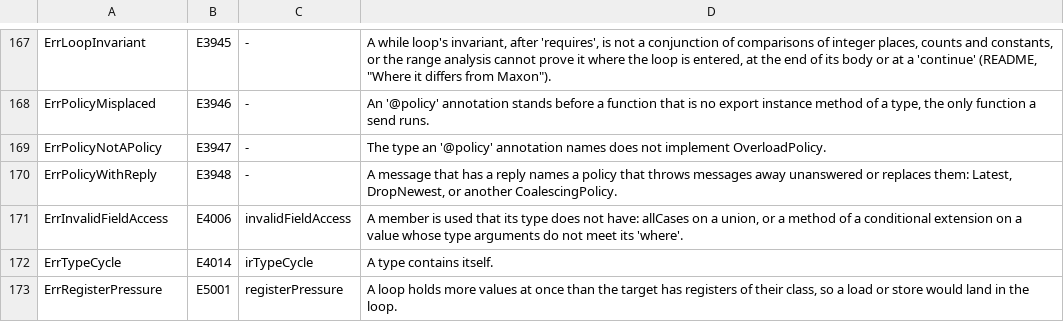
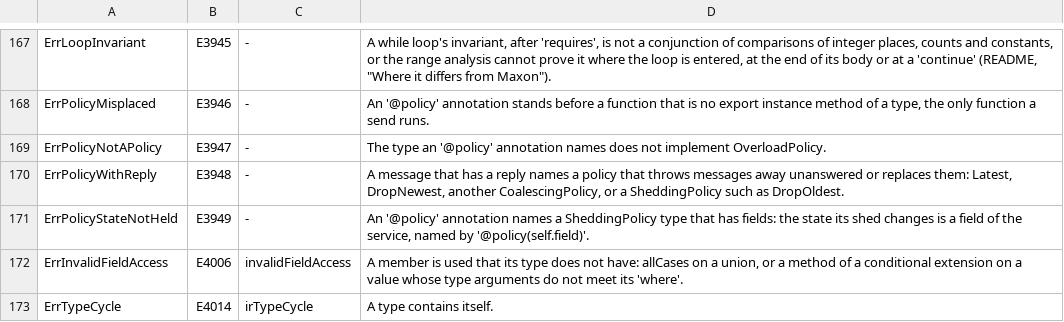
Before and after one commit to maxon-lang/maxon-rewrite-bootstrap, a TSV file: self/diag/codes.tsv, drawn as a sheet; only a part is shown, gaps mark what is left out; the shorter side is filled out with more unchanged rows.

```diff
--- a/self/diag/codes.tsv
+++ b/self/diag/codes.tsv
@@ -169,3 +169,4 @@ ErrPolicyMisplaced	E3946	-	An '@policy' annotation stands before a function that
 ErrPolicyNotAPolicy	E3947	-	The type an '@policy' annotation names does not implement OverloadPolicy.
-ErrPolicyWithReply	E3948	-	A message that has a reply names a policy that throws messages away unanswered or replaces them: Latest, DropNewest, or another CoalescingPolicy.
+ErrPolicyWithReply	E3948	-	A message that has a reply names a policy that throws messages away unanswered or replaces them: Latest, DropNewest, another CoalescingPolicy, or a SheddingPolicy such as DropOldest.
+ErrPolicyStateNotHeld	E3949	-	An '@policy' annotation names a SheddingPolicy type that has fields: the state its shed changes is a field of the service, named by '@policy(self.field)'.
 ErrInvalidFieldAccess	E4006	invalidFieldAccess	A member is used that its type does not have: allCases on a union, or a method of a conditional extension on a value whose type arguments do not meet its 'where'.
```
Also changed, not shown: 39 other files.
